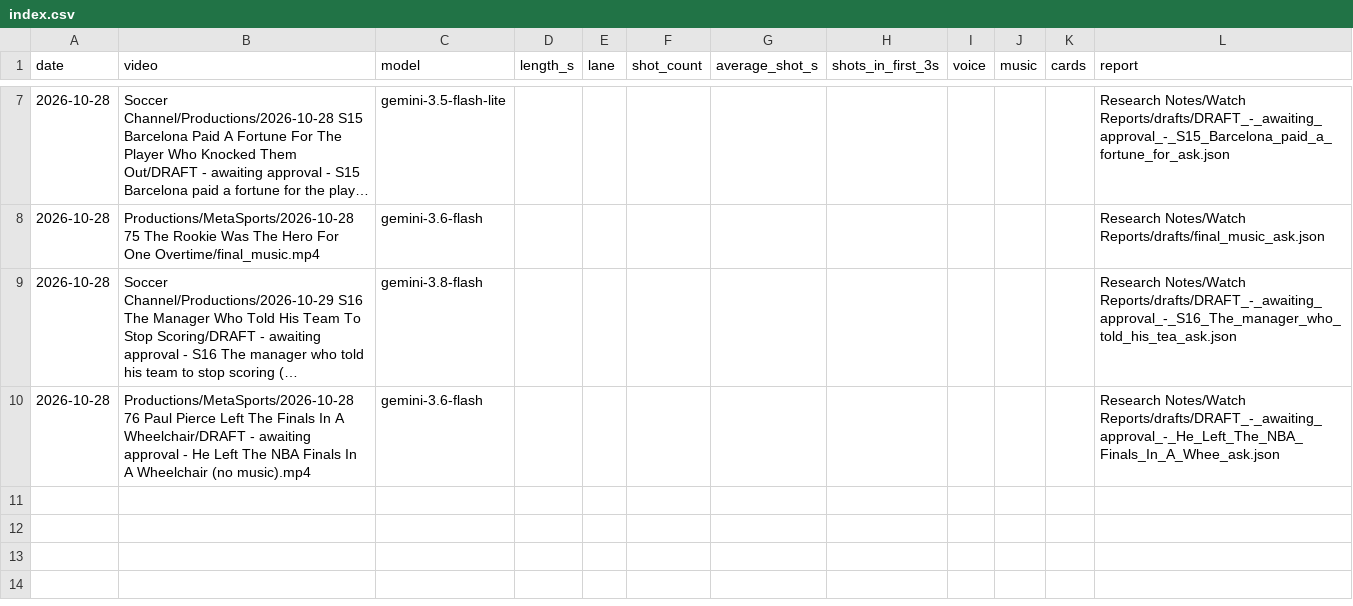
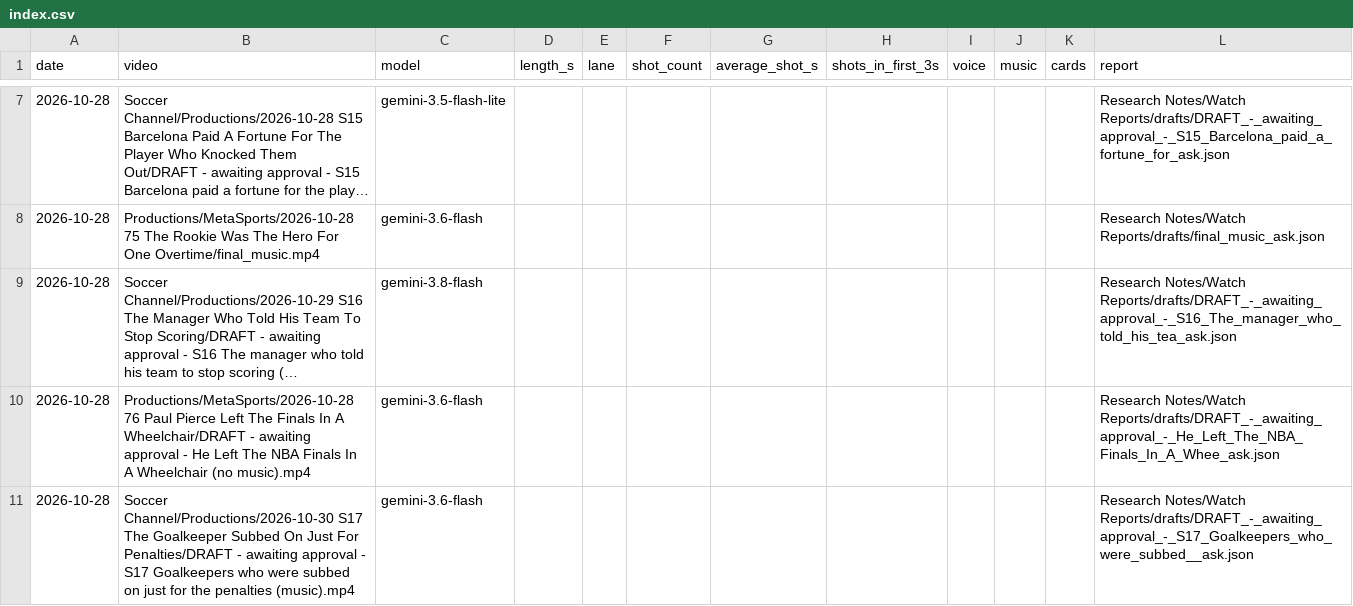
Before and after one commit to shsdhd99-netizen/metasports-shorts, a CSV file: Research Notes/Watch Reports/drafts/index.csv, drawn as a sheet; only a part is shown, gaps mark what is left out; long unchanged cells end in …; the diff names each change by its address in the sheet, - before the commit and + after, or states it on an @@ line.

```diff
--- a/Research Notes/Watch Reports/drafts/index.csv
+++ b/Research Notes/Watch Reports/drafts/index.csv
+row 11: 2026-10-28 | Soccer Channel/Productions/2026-10-30 S17 The Goalkeeper Subbed On Just For Penalties/DRAFT - awaiting approval - S17 Goalkeepers who were subbed on just for the penalties (music).mp4 | gemini-3.6-flash |  |  |  |  |  |  |  |  | Research Notes/Watch Reports/drafts/DRAFT_-_awaiting_approval_-_S17_Goalkeepers_who_were_subbed__ask.json
```
Also changed, not shown: 21 other files.
